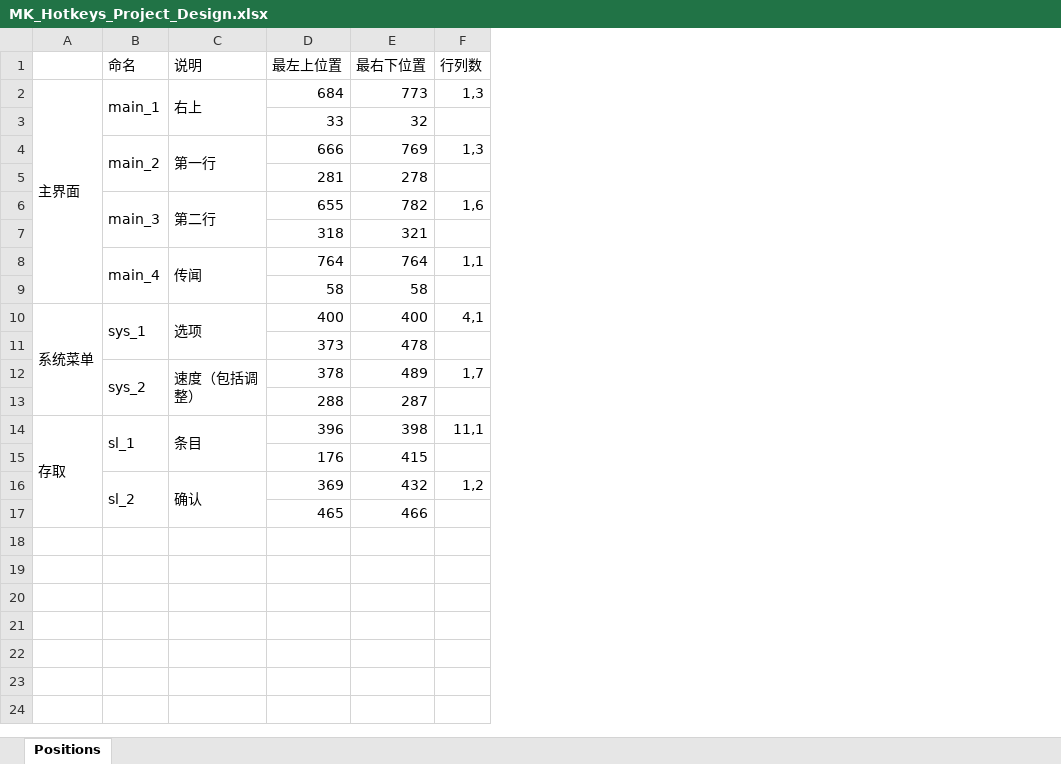
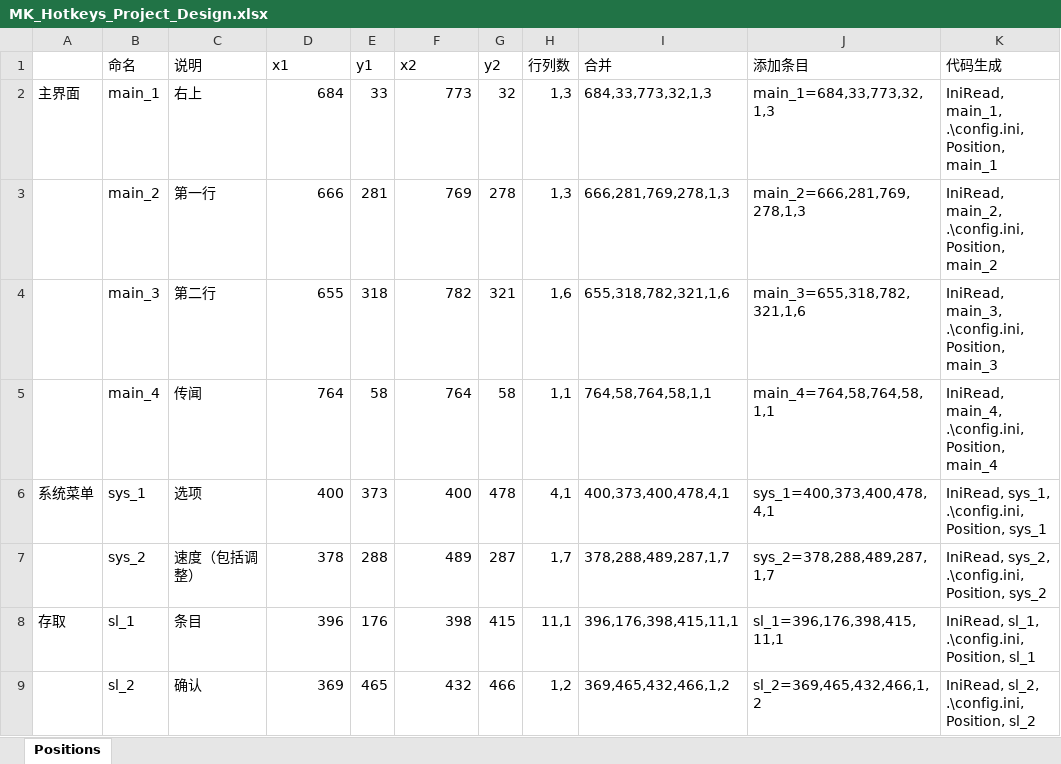
Before and after one commit to twanfan/MK_Hotkeys, an Excel workbook: MK_Hotkeys_Project_Design.xlsx, sheet Positions, drawn as a sheet; values as stored, in another font and other column widths than the file's, no cell formats; removed rows and columns are numbered as before the commit, all else as after; the diff names each change by its address in the sheet, - before the commit and + after, or states it on an @@ line.

```diff
--- a/MK_Hotkeys_Project_Design.xlsx (sheet Positions)
+++ b/MK_Hotkeys_Project_Design.xlsx (sheet Positions)
+column E (y1), rows 2-9: 33 | 281 | 318 | 58 | 373 | 288 | 176 | 465
+column G (y2), rows 2-9: 32 | 278 | 321 | 58 | 478 | 287 | 415 | 466
+column I (合并), rows 2-9: 684,33,773,32,1,3 | 666,281,769,278,1,3 | 655,318,782,321,1,6 | 764,58,764,58,1,1 | 400,373,400,478,4,1 | 378,288,489,287,1,7 | 396,176,398,415,11,1 | 369,465,432,466,1,2
+column J (添加条目), rows 2-9: main_1=684,33,773,32,1,3 | main_2=666,281,769,278,1,3 | main_3=655,318,782,321,1,6 | main_4=764,58,764,58,1,1 | sys_1=400,373,400,478,4,1 | sys_2=378,288,489,287,1,7 | sl_1=396,176,398,415,11,1 | sl_2=369,465,432,466,1,2
+column K (代码生成), rows 2-9: IniRead, main_1, .\config.ini, Position, main_1 | IniRead, main_2, .\config.ini, Position, main_2 | IniRead, main_3, .\config.ini, Position, main_3 | IniRead, main_4, .\config.ini, Position, main_4 | IniRead, sys_1, .\config.ini, Position, sys_1 | IniRead, sys_2, .\config.ini, Position, sys_2 | IniRead, sl_1, .\config.ini, Position, sl_1 | IniRead, sl_2, .\config.ini, Position, sl_2
-D1: 最左上位置
+D1: x1
-F1: 最右下位置
+F1: x2
-A2:A9 merged
-B2:B3 merged
-C2:C3 merged
-row 3:  |  |  | 33 | 32
-B4:B5 merged
-C4:C5 merged
-row 5:  |  |  | 281 | 278
-B6:B7 merged
-C6:C7 merged
-row 7:  |  |  | 318 | 321
-B8:B9 merged
-C8:C9 merged
-row 9:  |  |  | 58 | 58
-A10:A13 merged
-B10:B11 merged
-C10:C11 merged
-row 11:  |  |  | 373 | 478
-B12:B13 merged
-C12:C13 merged
-row 13:  |  |  | 288 | 287
-A14:A17 merged
-B14:B15 merged
-C14:C15 merged
-row 15:  |  |  | 176 | 415
-B16:B17 merged
-C16:C17 merged
-row 17:  |  |  | 465 | 466
```
Also changed, not shown: cell formats, 3 other files.
